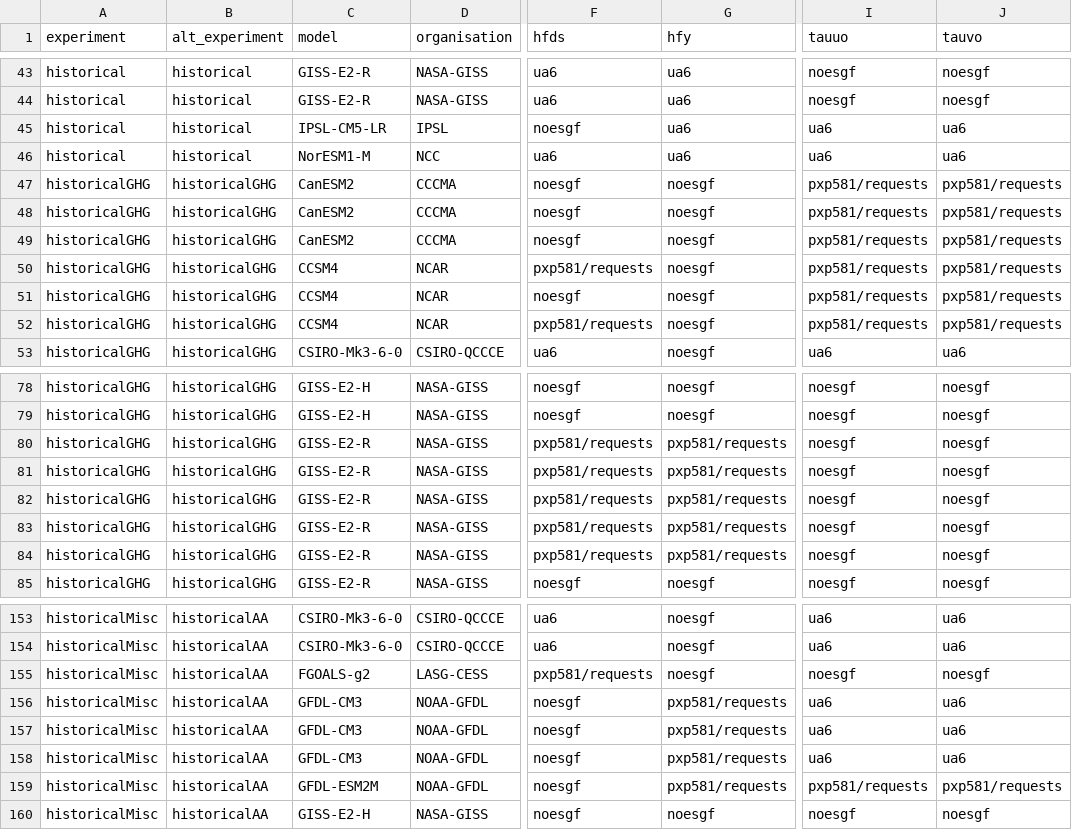
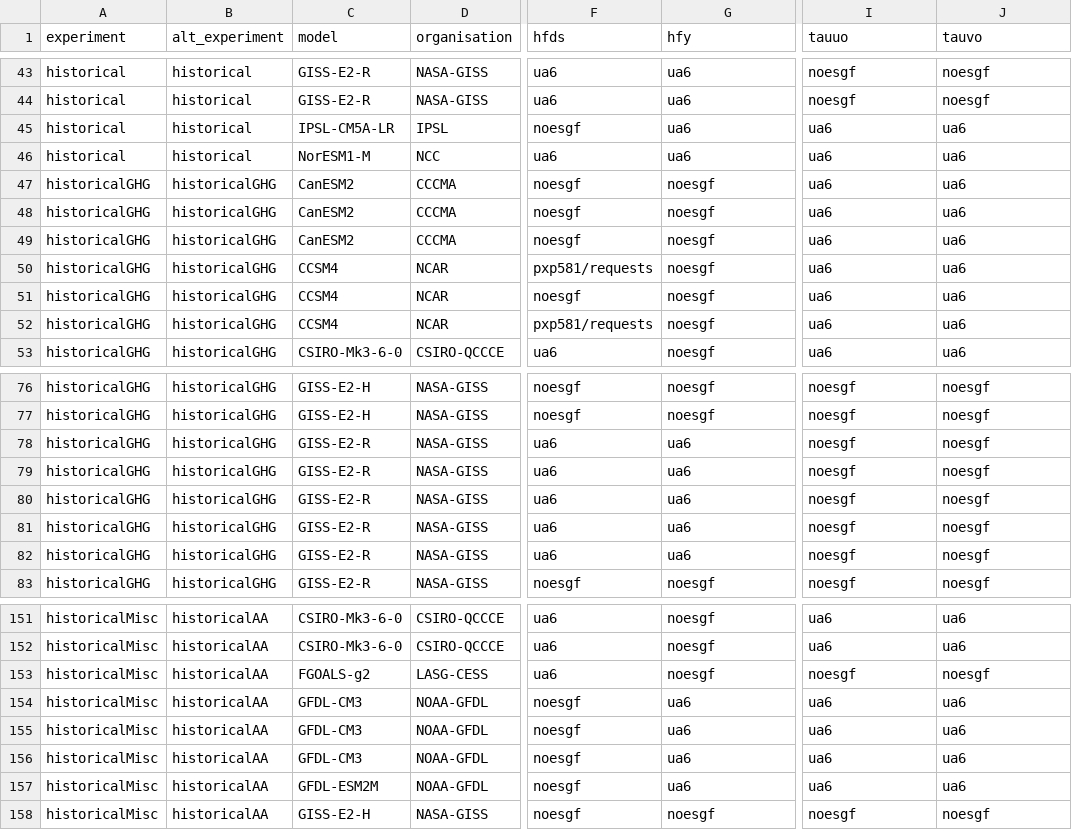
Before and after one commit to DamienIrving/ocean-analysis, a CSV file: downloads/nci_cmip5_data.csv, drawn as a sheet; only a part is shown, gaps mark what is left out; addresses are those after the commit; the diff covers the shown part only; the diff names each change by its address in the sheet, - before the commit and + after, or states it on an @@ line.

```diff
--- a/downloads/nci_cmip5_data.csv
+++ b/downloads/nci_cmip5_data.csv
-C45 (model): IPSL-CM5-LR
+C45 (model): IPSL-CM5A-LR
-I47:I52 (tauuo): pxp581/requests
+I47:I52 (tauuo): ua6
-J47:J52 (tauvo): pxp581/requests
+J47:J52 (tauvo): ua6
-F78:F82 (hfds): pxp581/requests
+F78:F82 (hfds): ua6
-G78:G82 (hfy): pxp581/requests
+G78:G82 (hfy): ua6
-F153 (hfds): pxp581/requests
+F153 (hfds): ua6
-G154:G157 (hfy): pxp581/requests
+G154:G157 (hfy): ua6
-I157 (tauuo): pxp581/requests
+I157 (tauuo): ua6
-J157 (tauvo): pxp581/requests
+J157 (tauvo): ua6
```
Also changed, not shown: 2 removed rows and 51 edited cells elsewhere in this file.
